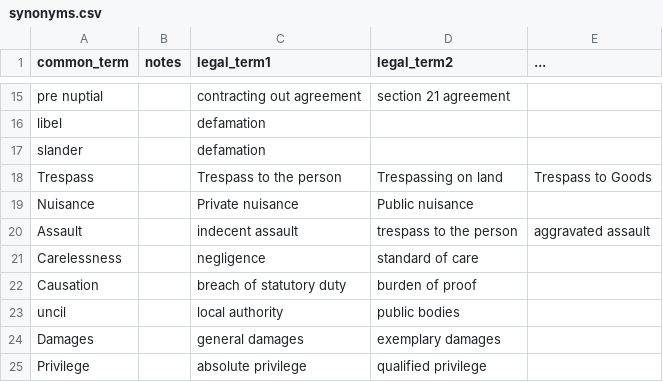
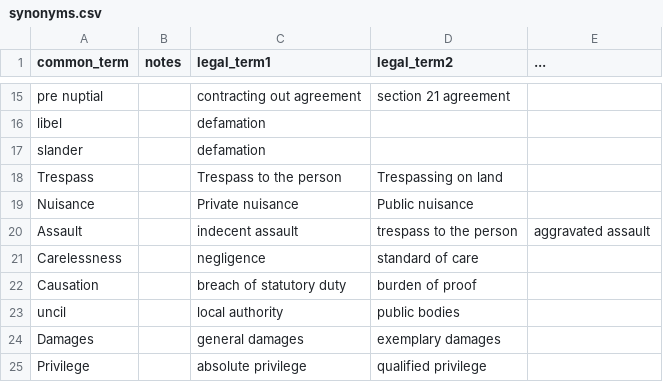
Before and after one commit to BenRauzi/openlawnz-search, a CSV file: domain/legal_term_mapping/synonyms.csv, drawn as a sheet; only a part is shown, gaps mark what is left out.

Commit message:
Update synonyms.csv

```diff
--- a/domain/legal_term_mapping/synonyms.csv
+++ b/domain/legal_term_mapping/synonyms.csv
@@ -17,3 +17,3 @@ libel,,defamation,,
 slander,,defamation,,
-Trespass,,Trespass to the person,Trespassing on land,Trespass to Goods,
+Trespass,,Trespass to the person,Trespassing on land,
 Nuisance,,Private nuisance,Public nuisance,
```
